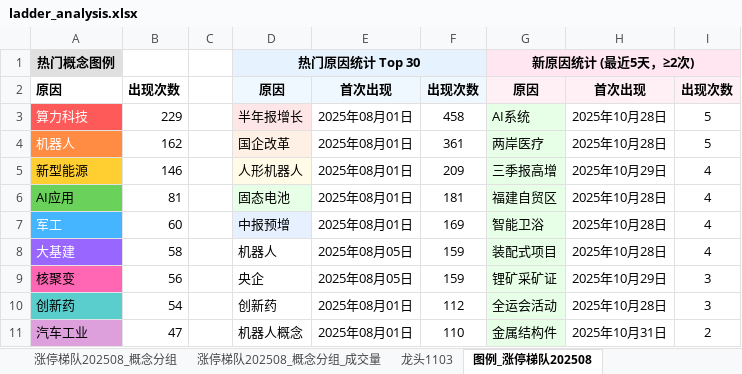
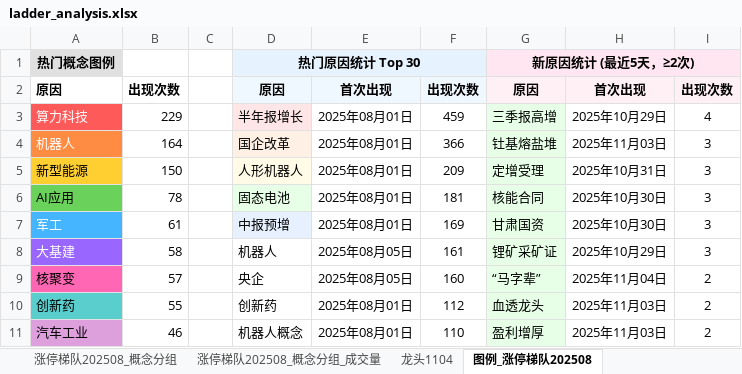
Before and after one commit to KealLiang/HardTrading, an Excel workbook: excel/ladder_analysis.xlsx, sheet 图例_涨停梯队202508, drawn as a sheet; only a part is shown; values as stored, in another font and other column widths than the file's, no borders; the diff covers the shown part only; the diff names each change by its address in the sheet, - before the commit and + after, or states it on an @@ line.

```diff
--- a/excel/ladder_analysis.xlsx (sheet 图例_涨停梯队202508)
+++ b/excel/ladder_analysis.xlsx (sheet 图例_涨停梯队202508)
+sheet tab: 龙头1104
-F3: 458
+F3: 459
-G3: AI系统
+G3: 三季报高增
-H3: 2025年10月28日
+H3: 2025年10月29日
-I3: 5
+I3: 4
-B4: 162
+B4: 164
-F4: 361
+F4: 366
-G4: 两岸医疗
+G4: 钍基熔盐堆
-H4: 2025年10月28日
+H4: 2025年11月03日
-I4: 5
+I4: 3
-B5: 146
+B5: 150
-G5: 三季报高增
+G5: 定增受理
-H5: 2025年10月29日
+H5: 2025年10月31日
-I5:I8: 4
+I5:I8: 3
-B6: 81
+B6: 78
-G6: 福建自贸区
+G6: 核能合同
-H6:H7: 2025年10月28日
+H6:H7: 2025年10月30日
-B7: 60
+B7: 61
-G7: 智能卫浴
+G7: 甘肃国资
-F8: 159
+F8: 161
-G8: 装配式项目
+G8: 锂矿采矿证
-H8: 2025年10月28日
+H8: 2025年10月29日
-B9: 56
+B9: 57
-F9: 159
+F9: 160
-G9: 锂矿采矿证
+G9: “马字辈”
-H9: 2025年10月29日
+H9: 2025年11月04日
-I9:I10: 3
+I9:I10: 2
-B10: 54
+B10: 55
-G10: 全运会活动
+G10: 血透龙头
-H10: 2025年10月28日
+H10: 2025年11月03日
-B11: 47
+B11: 46
-G11: 金属结构件
+G11: 盈利增厚
-H11: 2025年10月31日
+H11: 2025年11月03日
```
Also changed, not shown: 3 added rows, 3 removed rows, 73 edited cells and cell formats elsewhere in this sheet, sheet 涨停梯队202508_概念分组_成交量, sheet 涨停梯队202508_概念分组, sheet 涨停梯队202508, sheet 龙头1031, sheet 龙头1103, sheet 指数数据, other sheet tabs, hidden cells, excel/fupan_analysis.xlsx, excel/fupan_stocks_non_main.xlsx, 5 other files.
